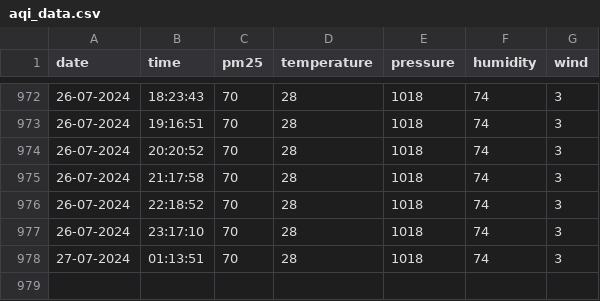
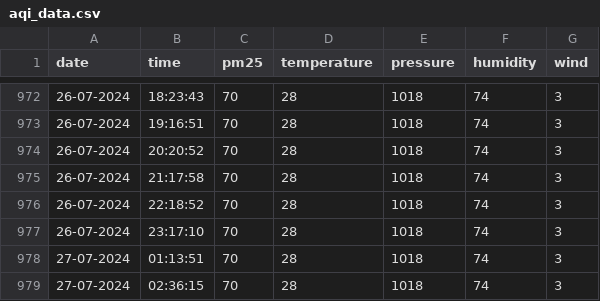
Before and after one commit to joboy-dev/AQI-Project, a CSV file: data/aqi_data.csv, drawn as a sheet; only a part is shown, gaps mark what is left out.

Commit message:
Update aqi_data.csv

```diff
--- a/data/aqi_data.csv
+++ b/data/aqi_data.csv
@@ -978 +978,2 @@ date,time,pm25,temperature,pressure,humidity,wind
 27-07-2024,01:13:51,70,28,1018,74,3
+27-07-2024,02:36:15,70,28,1018,74,3
```
